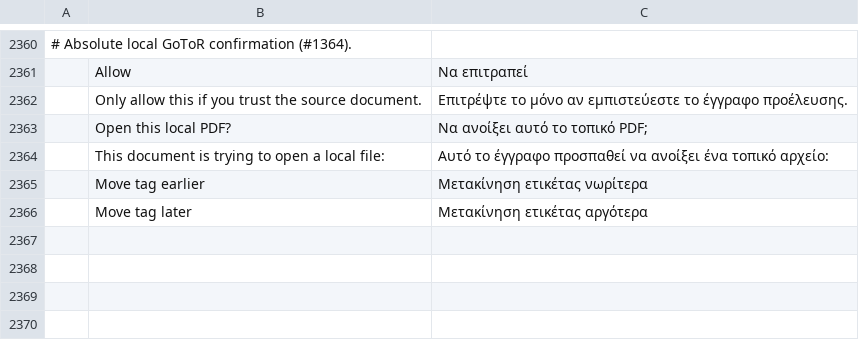
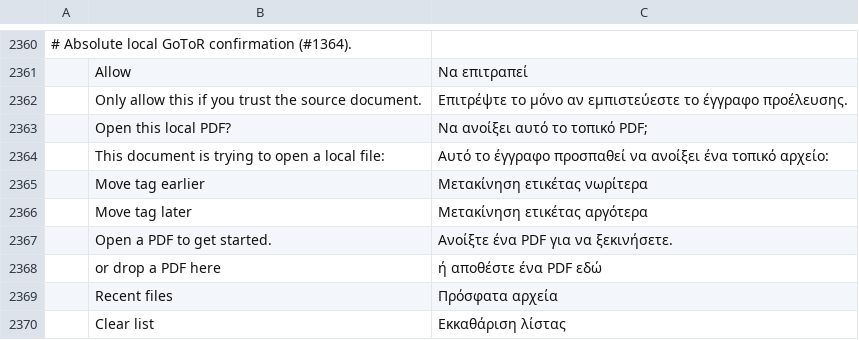
Before and after one commit to samuelavike1/Readf, a TSV file: crates/ui-egui/src/i18n/el.tsv, drawn as a sheet; only a part is shown, gaps mark what is left out; the diff names each change by its address in the sheet, - before the commit and + after, or states it on an @@ line.

```diff
--- a/crates/ui-egui/src/i18n/el.tsv
+++ b/crates/ui-egui/src/i18n/el.tsv
+row 2367:  | Open a PDF to get started. | Ανοίξτε ένα PDF για να ξεκινήσετε.
+row 2368:  | or drop a PDF here | ή αποθέστε ένα PDF εδώ
+row 2369:  | Recent files | Πρόσφατα αρχεία
+row 2370:  | Clear list | Εκκαθάριση λίστας
```
Also changed, not shown: crates/ui-egui/src/i18n/bg.tsv, crates/ui-egui/src/i18n/kk.tsv, 26 other files.
